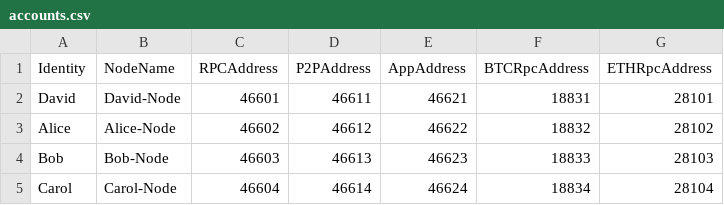
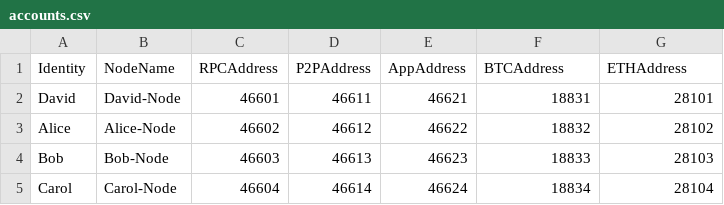
Before and after one commit to Oneledger/protocol, a CSV file: node/scripts/accounts.csv, drawn as a sheet.

```diff
--- a/node/scripts/accounts.csv
+++ b/node/scripts/accounts.csv
@@ -1,2 +1,2 @@
-Identity,NodeName,RPCAddress,P2PAddress,AppAddress,BTCRpcAddress,ETHRpcAddress,
+Identity,NodeName,RPCAddress,P2PAddress,AppAddress,BTCAddress,ETHAddress,
 David,David-Node,46601,46611,46621,18831,28101
```
Also changed, not shown: 17 other files.
